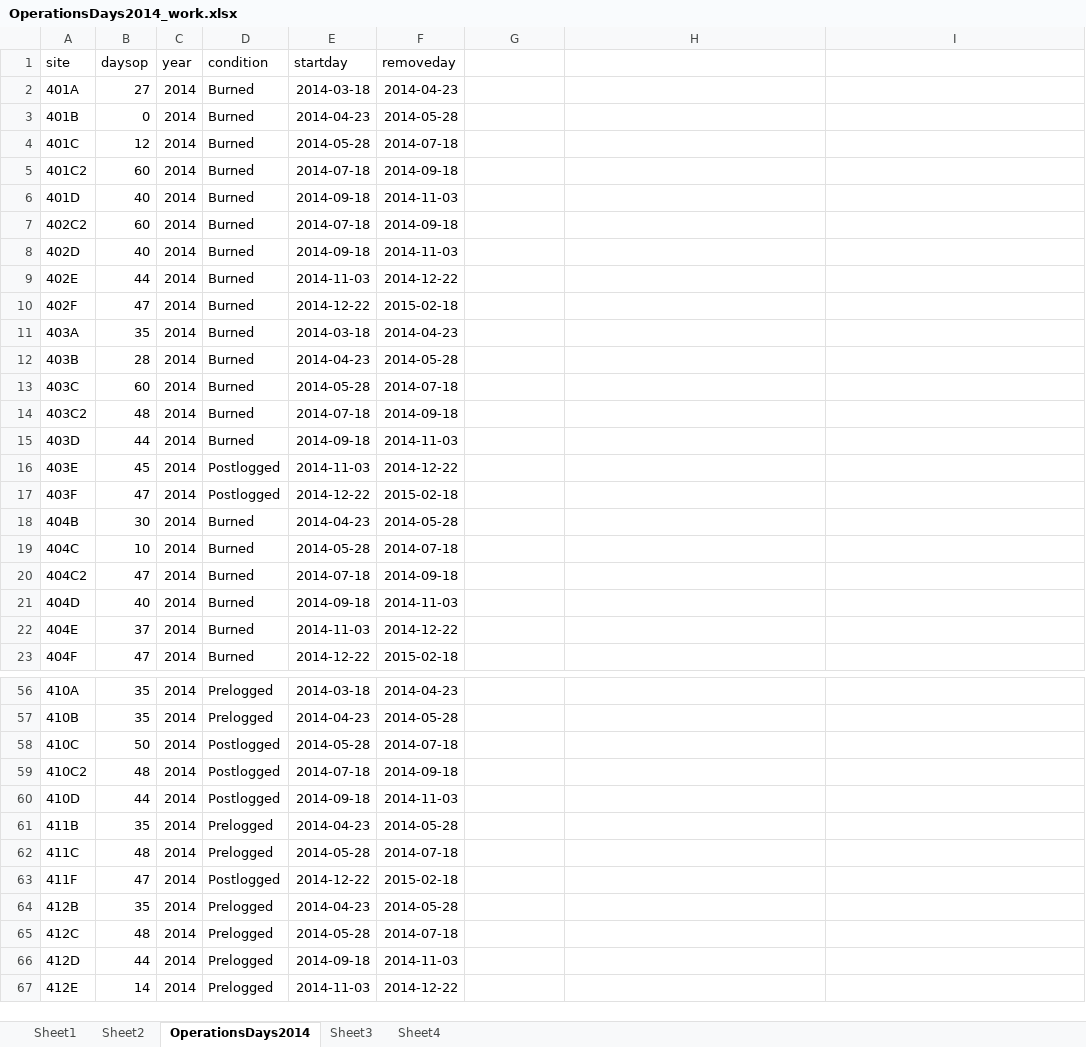
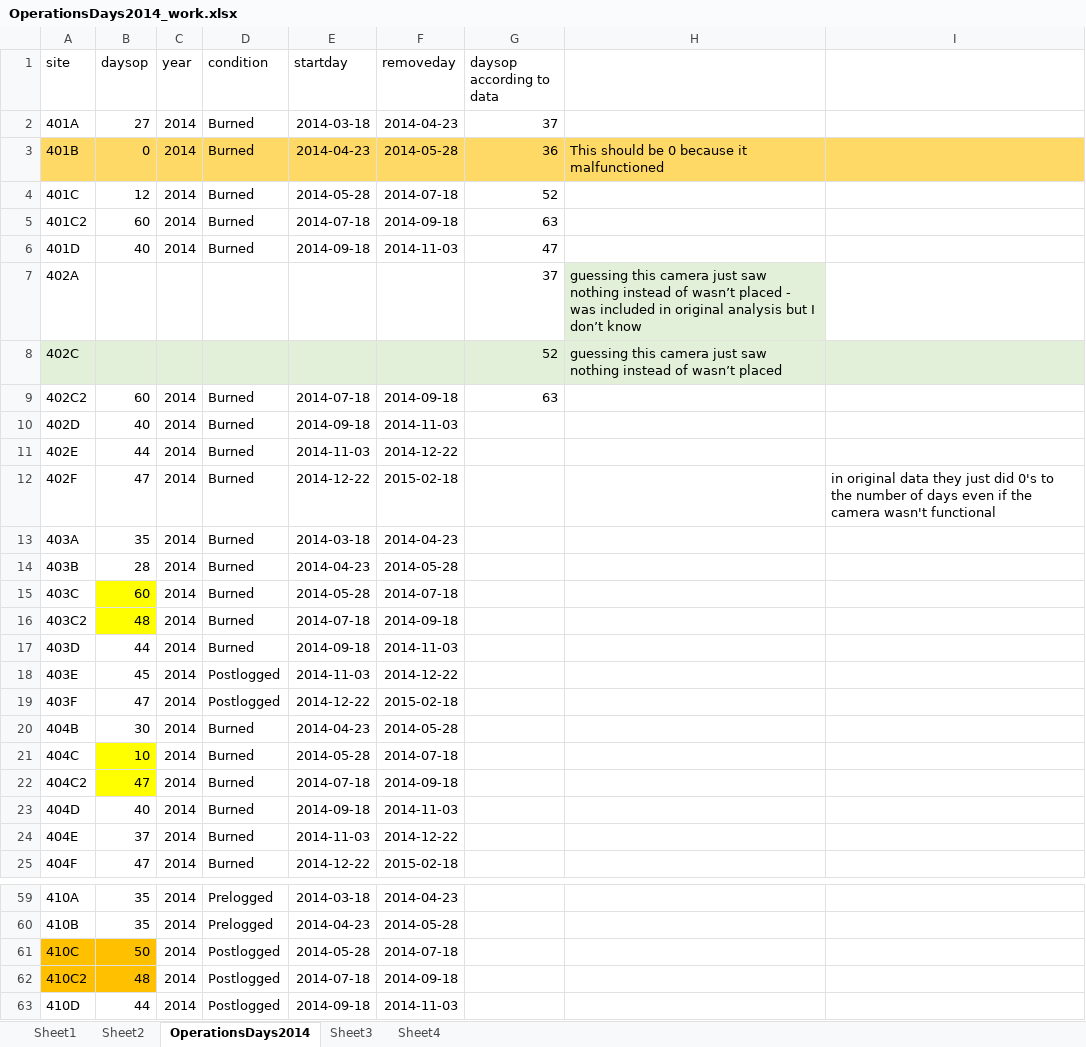
Before and after one commit to elise-227/Belize-MP-Bruno-Boos, an Excel workbook: 2014/OperationsDays2014_work.xlsx, sheet OperationsDays2014, drawn as a sheet; only a part is shown, gaps mark what is left out; the shorter side is filled out with more unchanged rows; values as stored, in another font and other column widths than the file's, no borders; addresses are those after the commit; the diff covers the shown part only; the diff names each change by its address in the sheet, - before the commit and + after, or states it on an @@ line.

Commit message:
working through days operational

```diff
--- a/2014/OperationsDays2014_work.xlsx (sheet OperationsDays2014)
+++ b/2014/OperationsDays2014_work.xlsx (sheet OperationsDays2014)
-G1: (empty)
+G1: daysop according to data
-G2 (daysop according to data): (empty)
+G2 (daysop according to data): 37
-A3:I3 fill: none
+A3:I3 fill: #FFD966
-G3 (daysop according to data): (empty)
+G3 (daysop according to data): 36
-H3: (empty)
+H3: This should be 0 because it malfunctioned
-G4 (daysop according to data): (empty)
+G4 (daysop according to data): 52
-G5 (daysop according to data): (empty)
+G5 (daysop according to data): 63
-G6 (daysop according to data): (empty)
+G6 (daysop according to data): 47
+row 7: 402A |  |  |  |  |  | 37 | guessing this camera just saw nothing instead of wasn’t placed - was included in original analysis but I don’t know
+row 8: 402C |  |  |  |  |  | 52 | guessing this camera just saw nothing instead of wasn’t placed
-G9 (daysop according to data): (empty)
+G9 (daysop according to data): 63
-I12: (empty)
+I12: in original data they just did 0's to the number of days even if the camera wasn't functional
-B15:B16 fill: none
+B15:B16 fill: #FFFF00
-B21:B22 fill: none
+B21:B22 fill: #FFFF00
-A61:B62 fill: none
+A61:B62 fill: #FFC000
```
Also changed, not shown: 1 added row elsewhere in this sheet, Yalbac_Camera_Locations.xlsx, 1 other file.
